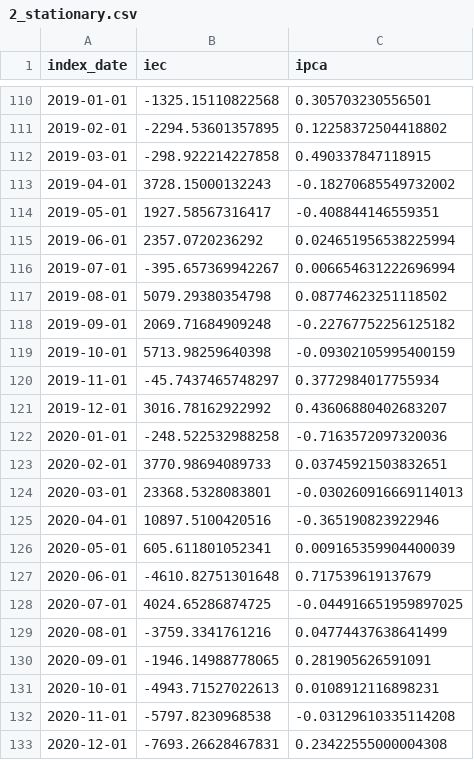
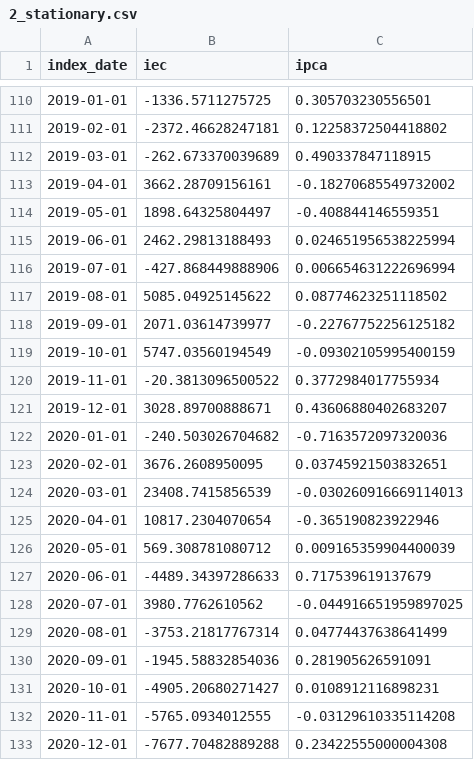
Before and after one commit to juliokozarewicz/time_series_with_exogenous_variables, a CSV file: 3_working/2_stationary.csv, drawn as a sheet; only a part is shown, gaps mark what is left out; the diff covers the shown part only.

```diff
--- a/3_working/2_stationary.csv
+++ b/3_working/2_stationary.csv
@@ -110,24 +110,24 @@ index_date,iec,ipca
-2019-01-01,-1325.15110822568,0.305703230556501
-2019-02-01,-2294.53601357895,0.12258372504418802
-2019-03-01,-298.922214227858,0.490337847118915
-2019-04-01,3728.15000132243,-0.18270685549732002
-2019-05-01,1927.58567316417,-0.408844146559351
-2019-06-01,2357.0720236292,0.024651956538225994
-2019-07-01,-395.657369942267,0.006654631222696994
-2019-08-01,5079.29380354798,0.08774623251118502
-2019-09-01,2069.71684909248,-0.22767752256125182
-2019-10-01,5713.98259640398,-0.09302105995400159
-2019-11-01,-45.7437465748297,0.3772984017755934
-2019-12-01,3016.78162922992,0.43606880402683207
-2020-01-01,-248.522532988258,-0.7163572097320036
-2020-02-01,3770.98694089733,0.03745921503832651
-2020-03-01,23368.5328083801,-0.030260916669114013
-2020-04-01,10897.5100420516,-0.365190823922946
-2020-05-01,605.611801052341,0.009165359904400039
-2020-06-01,-4610.82751301648,0.717539619137679
-2020-07-01,4024.65286874725,-0.044916651959897025
-2020-08-01,-3759.3341761216,0.04774437638641499
-2020-09-01,-1946.14988778065,0.281905626591091
-2020-10-01,-4943.71527022613,0.0108912116898231
-2020-11-01,-5797.8230968538,-0.03129610335114208
-2020-12-01,-7693.26628467831,0.23422555000004308
+2019-01-01,-1336.5711275725,0.305703230556501
+2019-02-01,-2372.46628247181,0.12258372504418802
+2019-03-01,-262.673370039689,0.490337847118915
+2019-04-01,3662.28709156161,-0.18270685549732002
+2019-05-01,1898.64325804497,-0.408844146559351
+2019-06-01,2462.29813188493,0.024651956538225994
+2019-07-01,-427.868449888906,0.006654631222696994
+2019-08-01,5085.04925145622,0.08774623251118502
+2019-09-01,2071.03614739977,-0.22767752256125182
+2019-10-01,5747.03560194549,-0.09302105995400159
+2019-11-01,-20.3813096500522,0.3772984017755934
+2019-12-01,3028.89700888671,0.43606880402683207
+2020-01-01,-240.503026704682,-0.7163572097320036
+2020-02-01,3676.2608950095,0.03745921503832651
+2020-03-01,23408.7415856539,-0.030260916669114013
+2020-04-01,10817.2304070654,-0.365190823922946
+2020-05-01,569.308781080712,0.009165359904400039
+2020-06-01,-4489.34397286633,0.717539619137679
+2020-07-01,3980.7762610562,-0.044916651959897025
+2020-08-01,-3753.21817767314,0.04774437638641499
+2020-09-01,-1945.58832854036,0.281905626591091
+2020-10-01,-4905.20680271427,0.0108912116898231
+2020-11-01,-5765.0934012555,-0.03129610335114208
+2020-12-01,-7677.70482889288,0.23422555000004308
```
Also changed, not shown: 108 edited cells elsewhere in this file, 3_working/1_seasonal_adjustment.csv, 17 other files.
